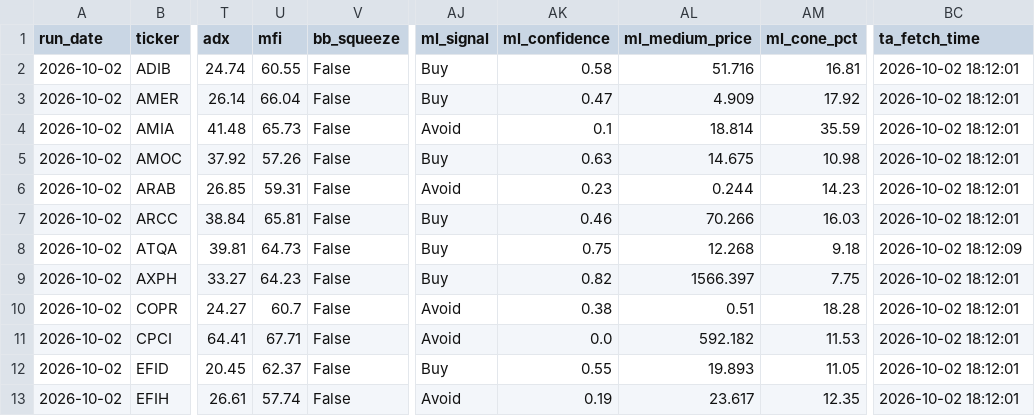
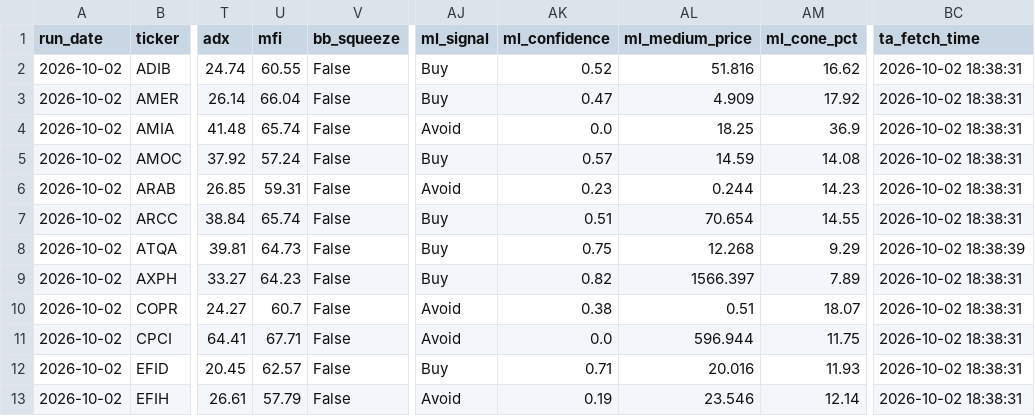
Before and after one commit to ARa2of/Egx-Signals, a CSV file: output/latest_signals.csv, drawn as a sheet; only a part is shown, gaps mark what is left out; the diff covers the shown part only; the diff names each change by its address in the sheet, - before the commit and + after, or states it on an @@ line.

```diff
--- a/output/latest_signals.csv
+++ b/output/latest_signals.csv
-AK2 (ml_confidence): 0.58
+AK2 (ml_confidence): 0.52
-AL2 (ml_medium_price): 51.716
+AL2 (ml_medium_price): 51.816
-AM2 (ml_cone_pct): 16.81
+AM2 (ml_cone_pct): 16.62
-BC2:BC7 (ta_fetch_time): 2026-10-02 18:12:01
+BC2:BC7 (ta_fetch_time): 2026-10-02 18:38:31
-U4 (mfi): 65.73
+U4 (mfi): 65.74
-AK4 (ml_confidence): 0.1
+AK4 (ml_confidence): 0.0
-AL4 (ml_medium_price): 18.814
+AL4 (ml_medium_price): 18.25
-AM4 (ml_cone_pct): 35.59
+AM4 (ml_cone_pct): 36.9
-U5 (mfi): 57.26
+U5 (mfi): 57.24
-AK5 (ml_confidence): 0.63
+AK5 (ml_confidence): 0.57
-AL5 (ml_medium_price): 14.675
+AL5 (ml_medium_price): 14.59
-AM5 (ml_cone_pct): 10.98
+AM5 (ml_cone_pct): 14.08
-U7 (mfi): 65.81
+U7 (mfi): 65.74
-AK7 (ml_confidence): 0.46
+AK7 (ml_confidence): 0.51
-AL7 (ml_medium_price): 70.266
+AL7 (ml_medium_price): 70.654
-AM7 (ml_cone_pct): 16.03
+AM7 (ml_cone_pct): 14.55
-AM8 (ml_cone_pct): 9.18
+AM8 (ml_cone_pct): 9.29
-BC8 (ta_fetch_time): 2026-10-02 18:12:09
+BC8 (ta_fetch_time): 2026-10-02 18:38:39
-AM9 (ml_cone_pct): 7.75
+AM9 (ml_cone_pct): 7.89
-BC9:BC13 (ta_fetch_time): 2026-10-02 18:12:01
+BC9:BC13 (ta_fetch_time): 2026-10-02 18:38:31
-AM10 (ml_cone_pct): 18.28
+AM10 (ml_cone_pct): 18.07
-AL11 (ml_medium_price): 592.182
+AL11 (ml_medium_price): 596.944
-AM11 (ml_cone_pct): 11.53
+AM11 (ml_cone_pct): 11.75
-U12 (mfi): 62.37
+U12 (mfi): 62.57
-AK12 (ml_confidence): 0.55
+AK12 (ml_confidence): 0.71
-AL12 (ml_medium_price): 19.893
+AL12 (ml_medium_price): 20.016
-AM12 (ml_cone_pct): 11.05
+AM12 (ml_cone_pct): 11.93
-U13 (mfi): 57.74
+U13 (mfi): 57.79
-AL13 (ml_medium_price): 23.617
+AL13 (ml_medium_price): 23.546
-AM13 (ml_cone_pct): 12.35
+AM13 (ml_cone_pct): 12.14
```
Also changed, not shown: 115 edited cells elsewhere in this file, 3 other files.
